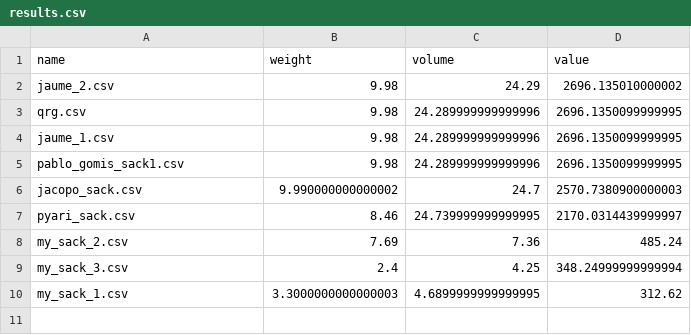
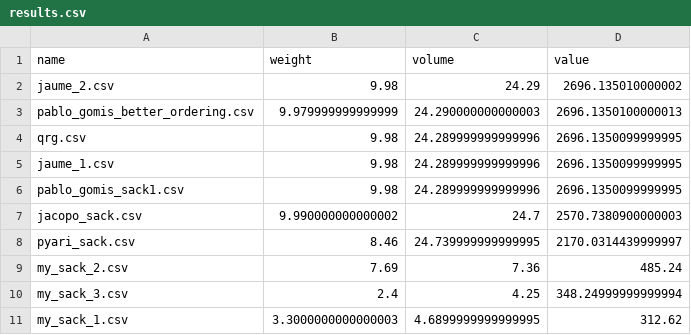
Before and after one commit to hectormirete/knapsack, a CSV file: results.csv, drawn as a sheet.

```diff
--- a/results.csv
+++ b/results.csv
@@ -2,2 +2,3 @@ name,weight,volume,value
 jaume_2.csv,9.98,24.29,2696.135010000002
+pablo_gomis_better_ordering.csv,9.979999999999999,24.290000000000003,2696.1350100000013
 qrg.csv,9.98,24.289999999999996,2696.1350099999995
```
Also changed, not shown: 1 other file.
